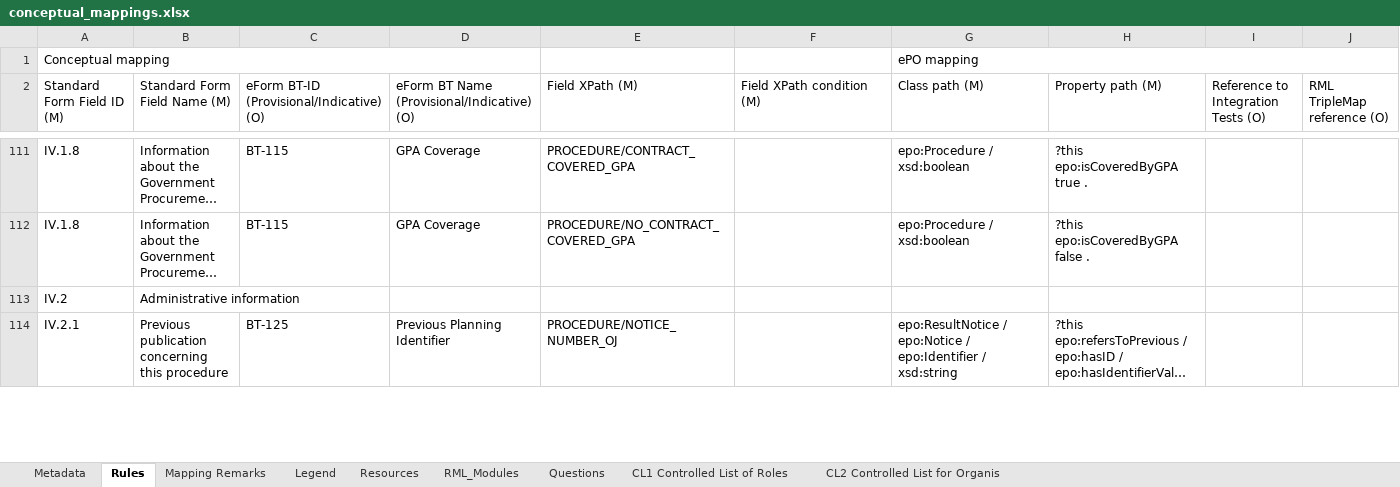
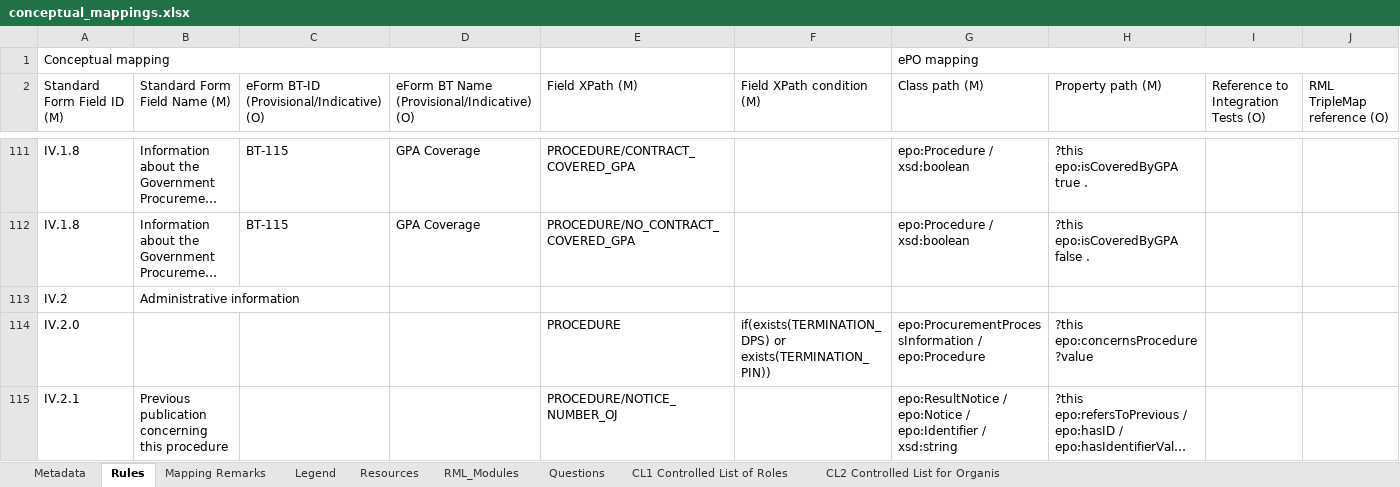
Before and after one commit to OP-TED/ted-rdf-mapping, an Excel workbook: mappings/package_F03/transformation/conceptual_mappings.xlsx, sheet Rules, drawn as a sheet; only a part is shown, gaps mark what is left out; long unchanged cells end in …; values as stored, in another font and other column widths than the file's, no cell formats; charts and pictures and conditional formats not drawn; addresses are those after the commit; rows hold the shown columns only; the diff covers the shown part only; the diff names each change by its address in the sheet, - before the commit and + after, or states it on an @@ line.

```diff
--- a/mappings/package_F03/transformation/conceptual_mappings.xlsx (sheet Rules)
+++ b/mappings/package_F03/transformation/conceptual_mappings.xlsx (sheet Rules)
+row 114: IV.2.0 |  |  |  | PROCEDURE | if(exists(TERMINATION_DPS) or exists(TERMINATION_PIN)) | epo:ProcurementProcessInformation / epo:Procedure | ?this epo:concernsProcedure ?value
-C115: BT-125
+C115: (empty)
-D115: Previous Planning Identifier
+D115: (empty)
```
Also changed, not shown: 2 removed rows and 2 edited cells elsewhere in this sheet, sheet CL1 Controlled List of Roles, sheet Metadata, cell formats, charts or pictures, 23 other files.
